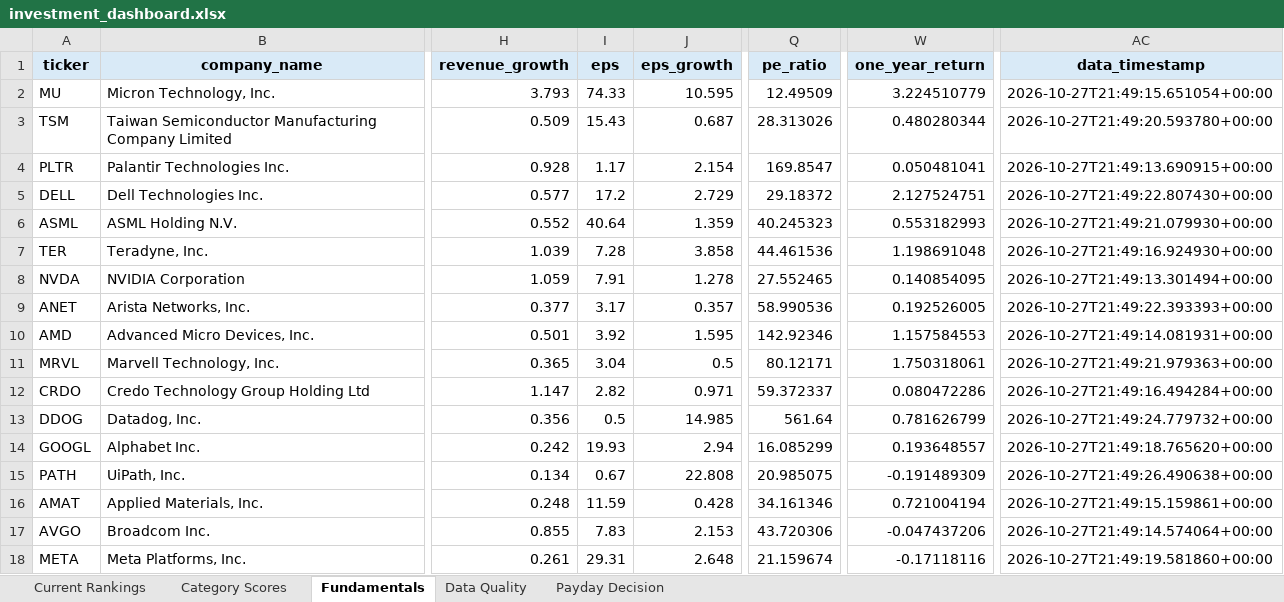
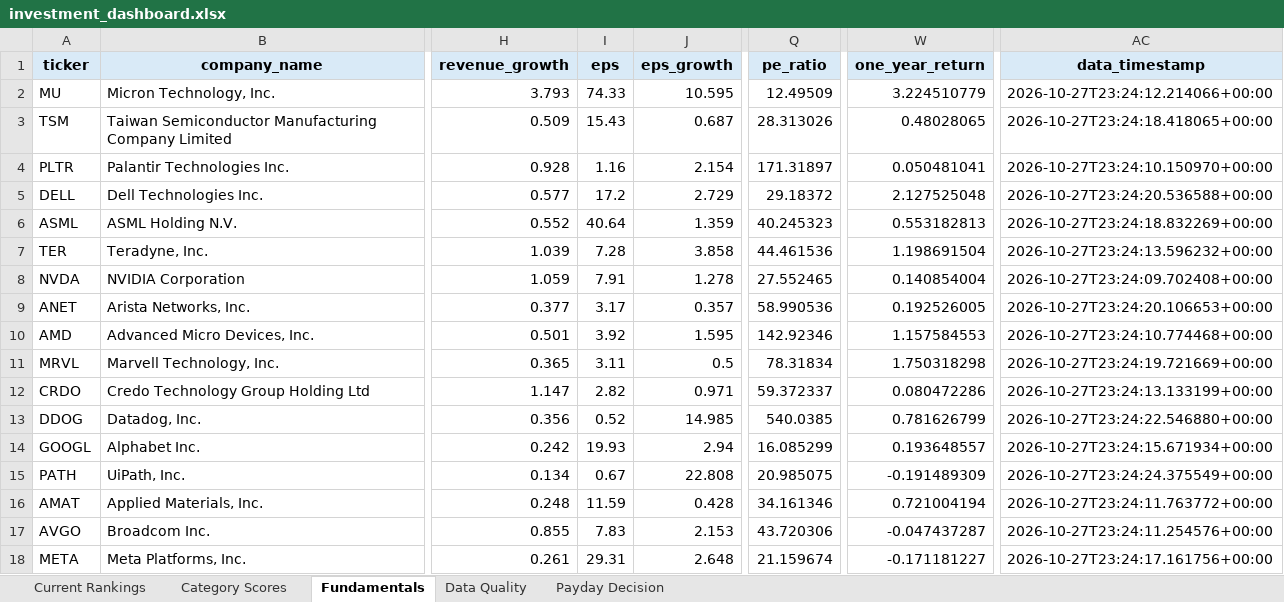
Before and after one commit to Grzesiak33/Version-2-Stock-Investment-Model, an Excel workbook: reports/investment_dashboard.xlsx, sheet Fundamentals, drawn as a sheet; only a part is shown, gaps mark what is left out; values as stored, in another font and other column widths than the file's, no borders; the diff covers the shown part only; the diff names each change by its address in the sheet, - before the commit and + after, or states it on an @@ line.

```diff
--- a/reports/investment_dashboard.xlsx (sheet Fundamentals)
+++ b/reports/investment_dashboard.xlsx (sheet Fundamentals)
-AC2 (data_timestamp): 2026-10-27T21:49:15.651054+00:00
+AC2 (data_timestamp): 2026-10-27T23:24:12.214066+00:00
-W3 (one_year_return): 0.480280344
+W3 (one_year_return): 0.48028065
-AC3 (data_timestamp): 2026-10-27T21:49:20.593780+00:00
+AC3 (data_timestamp): 2026-10-27T23:24:18.418065+00:00
-I4 (eps): 1.17
+I4 (eps): 1.16
-Q4 (pe_ratio): 169.8547
+Q4 (pe_ratio): 171.31897
-AC4 (data_timestamp): 2026-10-27T21:49:13.690915+00:00
+AC4 (data_timestamp): 2026-10-27T23:24:10.150970+00:00
-W5 (one_year_return): 2.127524751
+W5 (one_year_return): 2.127525048
-AC5 (data_timestamp): 2026-10-27T21:49:22.807430+00:00
+AC5 (data_timestamp): 2026-10-27T23:24:20.536588+00:00
-W6 (one_year_return): 0.553182993
+W6 (one_year_return): 0.553182813
-AC6 (data_timestamp): 2026-10-27T21:49:21.079930+00:00
+AC6 (data_timestamp): 2026-10-27T23:24:18.832269+00:00
-W7 (one_year_return): 1.198691048
+W7 (one_year_return): 1.198691504
-AC7 (data_timestamp): 2026-10-27T21:49:16.924930+00:00
+AC7 (data_timestamp): 2026-10-27T23:24:13.596232+00:00
-W8 (one_year_return): 0.140854095
+W8 (one_year_return): 0.140854004
-AC8 (data_timestamp): 2026-10-27T21:49:13.301494+00:00
+AC8 (data_timestamp): 2026-10-27T23:24:09.702408+00:00
-AC9 (data_timestamp): 2026-10-27T21:49:22.393393+00:00
+AC9 (data_timestamp): 2026-10-27T23:24:20.106653+00:00
-AC10 (data_timestamp): 2026-10-27T21:49:14.081931+00:00
+AC10 (data_timestamp): 2026-10-27T23:24:10.774468+00:00
-I11 (eps): 3.04
+I11 (eps): 3.11
-Q11 (pe_ratio): 80.12171
+Q11 (pe_ratio): 78.31834
-W11 (one_year_return): 1.750318061
+W11 (one_year_return): 1.750318298
-AC11 (data_timestamp): 2026-10-27T21:49:21.979363+00:00
+AC11 (data_timestamp): 2026-10-27T23:24:19.721669+00:00
-AC12 (data_timestamp): 2026-10-27T21:49:16.494284+00:00
+AC12 (data_timestamp): 2026-10-27T23:24:13.133199+00:00
-I13 (eps): 0.5
+I13 (eps): 0.52
-Q13 (pe_ratio): 561.64
+Q13 (pe_ratio): 540.0385
-AC13 (data_timestamp): 2026-10-27T21:49:24.779732+00:00
+AC13 (data_timestamp): 2026-10-27T23:24:22.546880+00:00
-AC14 (data_timestamp): 2026-10-27T21:49:18.765620+00:00
+AC14 (data_timestamp): 2026-10-27T23:24:15.671934+00:00
-AC15 (data_timestamp): 2026-10-27T21:49:26.490638+00:00
+AC15 (data_timestamp): 2026-10-27T23:24:24.375549+00:00
-AC16 (data_timestamp): 2026-10-27T21:49:15.159861+00:00
+AC16 (data_timestamp): 2026-10-27T23:24:11.763772+00:00
-W17 (one_year_return): -0.047437206
+W17 (one_year_return): -0.047437287
-AC17 (data_timestamp): 2026-10-27T21:49:14.574064+00:00
+AC17 (data_timestamp): 2026-10-27T23:24:11.254576+00:00
-W18 (one_year_return): -0.17118116
+W18 (one_year_return): -0.171181227
-AC18 (data_timestamp): 2026-10-27T21:49:19.581860+00:00
+AC18 (data_timestamp): 2026-10-27T23:24:17.161756+00:00
```
Also changed, not shown: 26 edited cells elsewhere in this sheet, sheet Category Scores, sheet Current Rankings, 32 other files.
